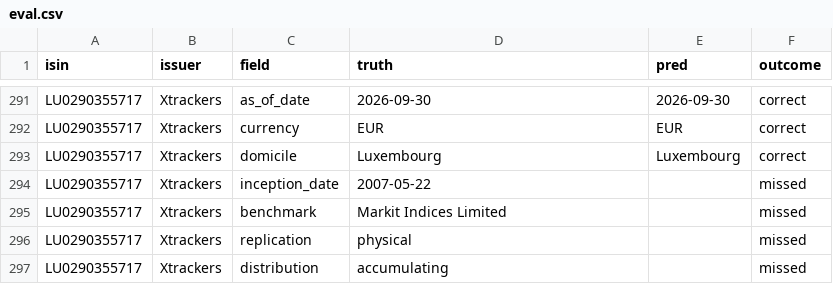
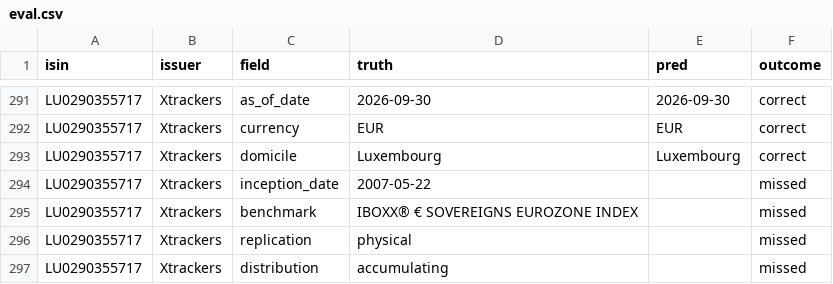
Before and after one commit to Jolaterreureu/factsheet-extractor, a CSV file: results/qwen3.5-9b-v1/eval.csv, drawn as a sheet; only a part is shown, gaps mark what is left out.

```diff
--- a/results/qwen3.5-9b-v1/eval.csv
+++ b/results/qwen3.5-9b-v1/eval.csv
@@ -294,3 +294,3 @@ LU0290355717,Xtrackers,domicile,Luxembourg,Luxembourg,correct
 LU0290355717,Xtrackers,inception_date,2007-05-22,,missed
-LU0290355717,Xtrackers,benchmark,Markit Indices Limited,,missed
+LU0290355717,Xtrackers,benchmark,IBOXX® € SOVEREIGNS EUROZONE INDEX,,missed
 LU0290355717,Xtrackers,replication,physical,,missed
```
Also changed, not shown: 27 other files.
